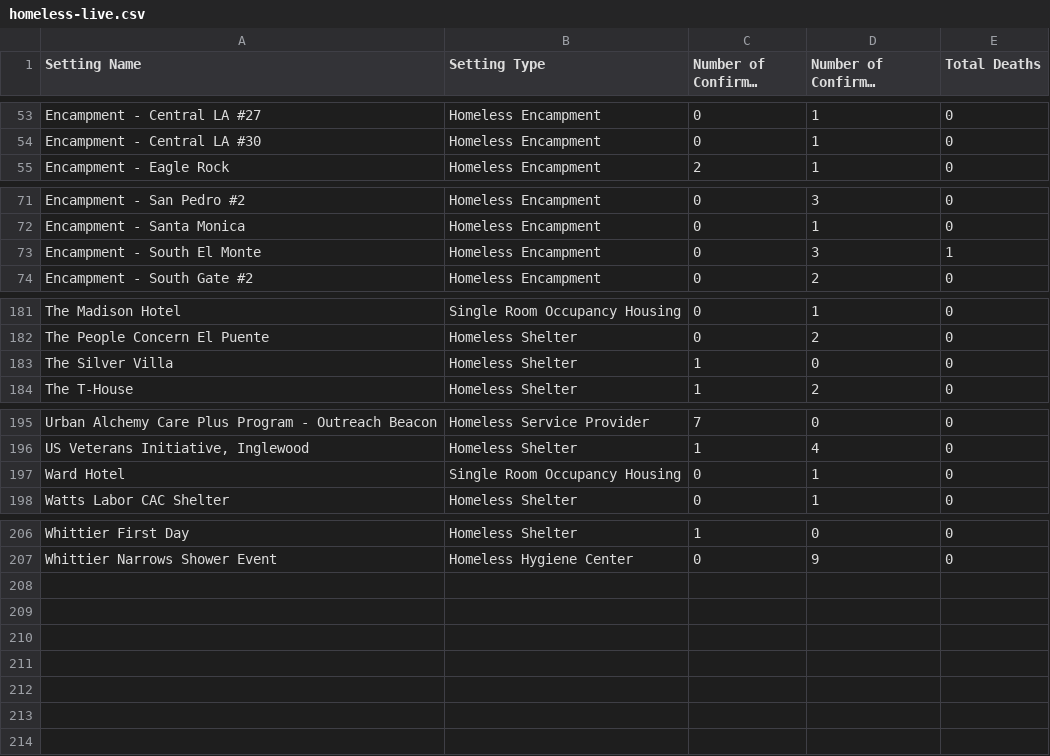
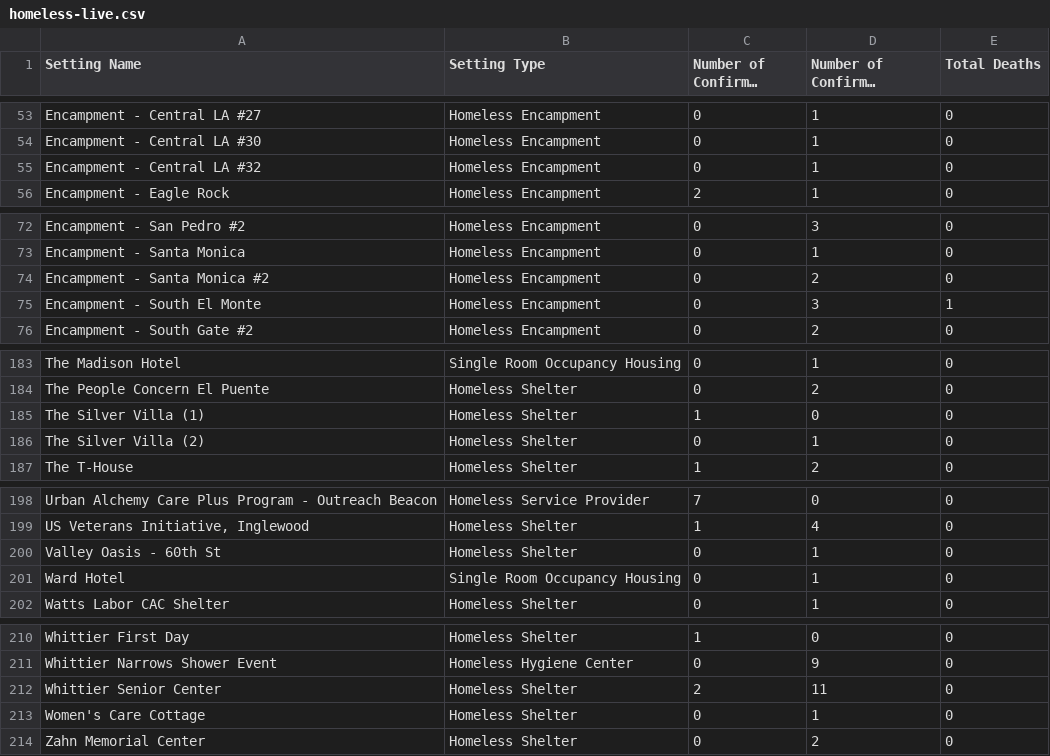
Before and after one commit to xander-hirsch/lac_covid19, a CSV file: docs/live/homeless-live.csv, drawn as a sheet; only a part is shown, gaps mark what is left out; long unchanged cells end in …; the diff covers the shown part only.

```diff
--- a/docs/live/homeless-live.csv
+++ b/docs/live/homeless-live.csv
@@ -54,2 +54,3 @@ Encampment - Central LA #27,Homeless Encampment,0,1,0
 Encampment - Central LA #30,Homeless Encampment,0,1,0
+Encampment - Central LA #32,Homeless Encampment,0,1,0
 Encampment - Eagle Rock,Homeless Encampment,2,1,0
@@ -72,2 +73,3 @@ Encampment - San Pedro #2,Homeless Encampment,0,3,0
 Encampment - Santa Monica,Homeless Encampment,0,1,0
+Encampment - Santa Monica #2,Homeless Encampment,0,2,0
 Encampment - South El Monte,Homeless Encampment,0,3,1
@@ -182,3 +184,4 @@ The Madison Hotel,Single Room Occupancy Housing,0,1,0
 The People Concern El Puente,Homeless Shelter,0,2,0
-The Silver Villa,Homeless Shelter,1,0,0
+The Silver Villa (1),Homeless Shelter,1,0,0
+The Silver Villa (2),Homeless Shelter,0,1,0
 The T-House,Homeless Shelter,1,2,0
@@ -196,2 +199,3 @@ Urban Alchemy Care Plus Program - Outreach Beacon,Homeless Service Provider,7,0,
 "US Veterans Initiative, Inglewood",Homeless Shelter,1,4,0
+Valley Oasis - 60th St,Homeless Shelter,0,1,0
 Ward Hotel,Single Room Occupancy Housing,0,1,0
@@ -207 +211,4 @@ Whittier First Day,Homeless Shelter,1,0,0
 Whittier Narrows Shower Event,Homeless Hygiene Center,0,9,0
+Whittier Senior Center,Homeless Shelter,2,11,0
+Women's Care Cottage,Homeless Shelter,0,1,0
+Zahn Memorial Center,Homeless Shelter,0,2,0
```
Also changed, not shown: 6 edited cells elsewhere in this file, docs/live/non-residential-live.csv, docs/live/residential-live.csv, 9 other files.
